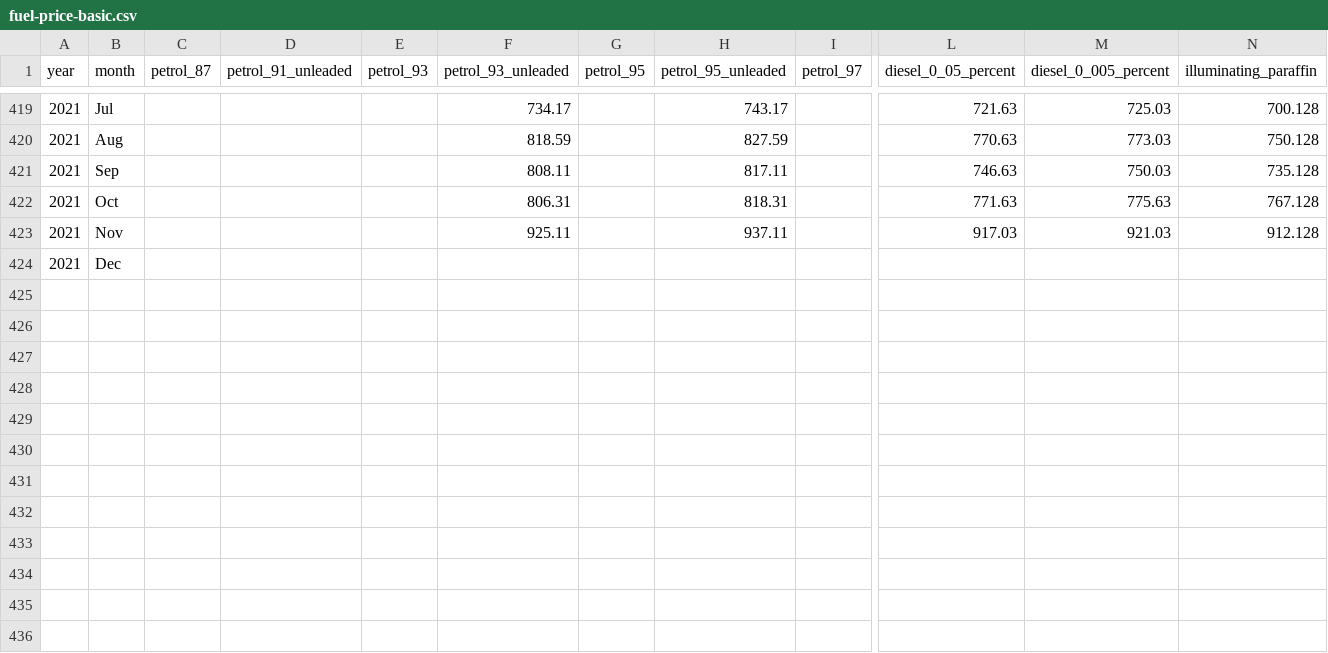
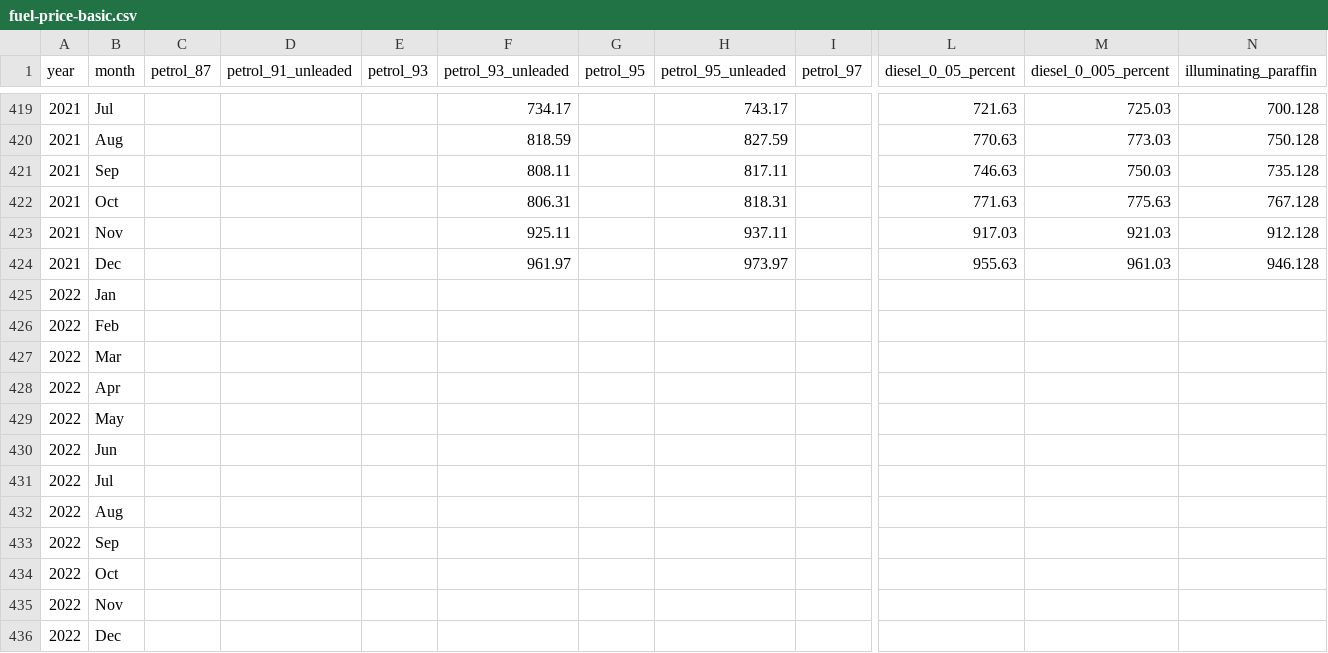
Before and after one commit to datawookie/saffer, a CSV file: data-raw/fuel-price-basic.csv, drawn as a sheet; only a part is shown, gaps mark what is left out; removed rows and columns are numbered as before the commit, all else as after; rows hold the shown columns only; the diff names each change by its address in the sheet, - before the commit and + after, or states it on an @@ line.

```diff
--- a/data-raw/fuel-price-basic.csv
+++ b/data-raw/fuel-price-basic.csv
-row 424: 2021 | Dec
+row 424: 2021 | Dec |  |  |  | 961.97 |  | 973.97 |  | 955.63 | 961.03 | 946.128
+row 425: 2022 | Jan
+row 426: 2022 | Feb
+row 427: 2022 | Mar
+row 428: 2022 | Apr
+row 429: 2022 | May
+row 430: 2022 | Jun
+row 431: 2022 | Jul
+row 432: 2022 | Aug
+row 433: 2022 | Sep
+row 434: 2022 | Oct
+row 435: 2022 | Nov
+row 436: 2022 | Dec
```
Also changed, not shown: data-raw/fuel-price-brent-crude.csv, data-raw/fuel-price-usd-exchange-rate.csv, 10 other files.
